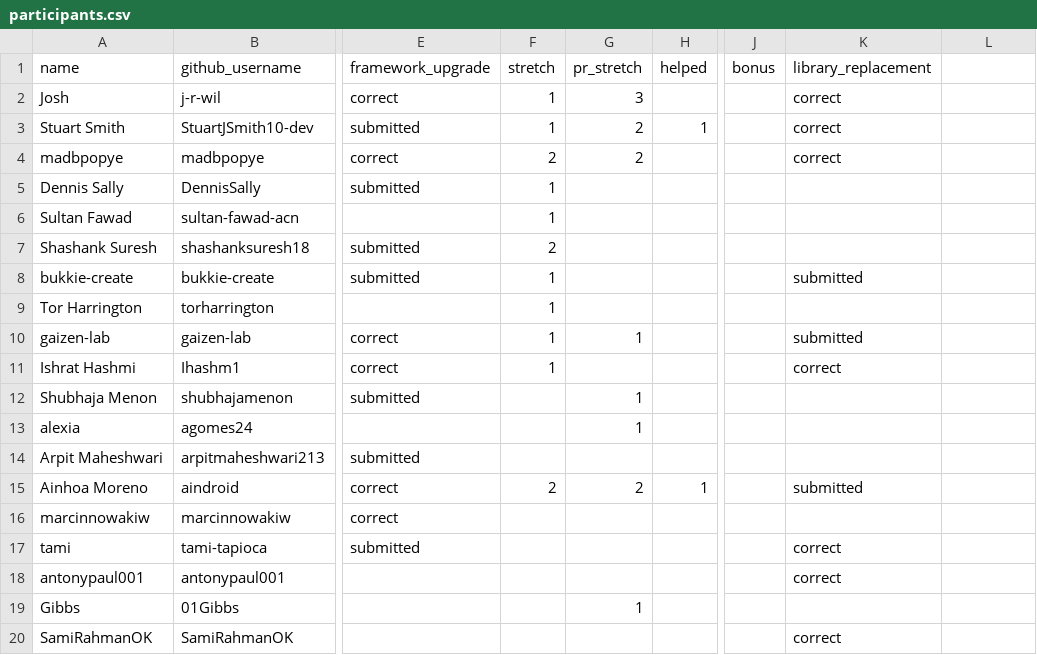
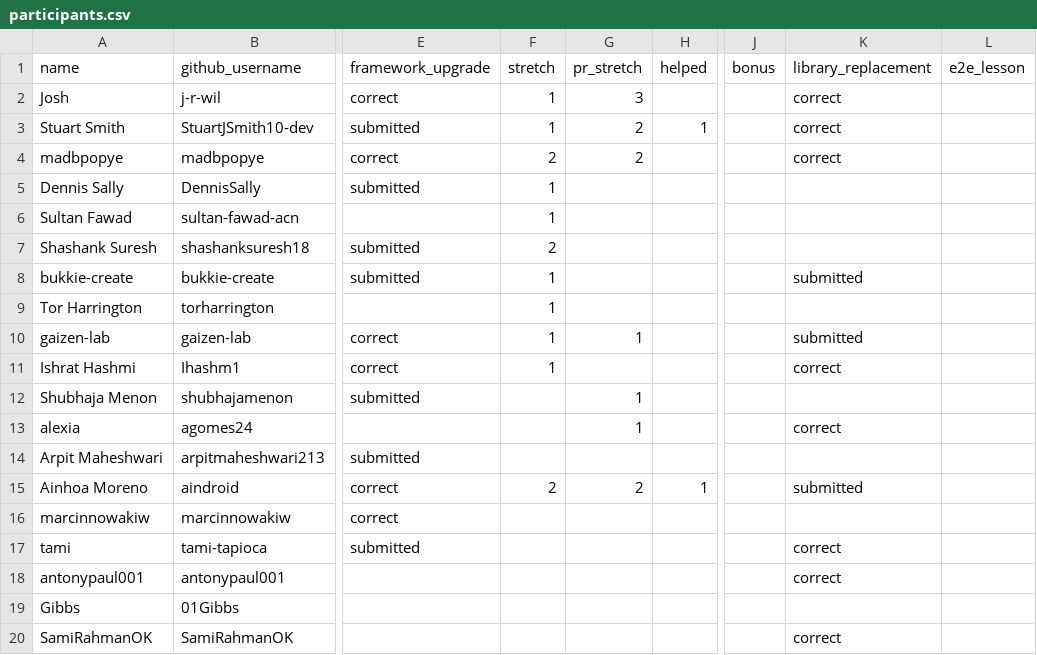
Before and after one commit to 01Gibbs/leaderboard-sandbox, a CSV file: participants.csv, drawn as a sheet; only a part is shown, gaps mark what is left out; the diff names each change by its address in the sheet, - before the commit and + after, or states it on an @@ line.

```diff
--- a/participants.csv
+++ b/participants.csv
-L1: (empty)
+L1: e2e_lesson
-K13 (library_replacement): (empty)
+K13 (library_replacement): correct
-G19 (pr_stretch): 1
+G19 (pr_stretch): (empty)
```
Also changed, not shown: 2 other files.
